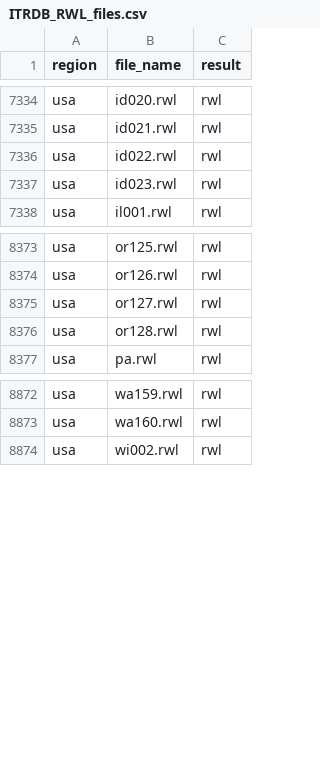
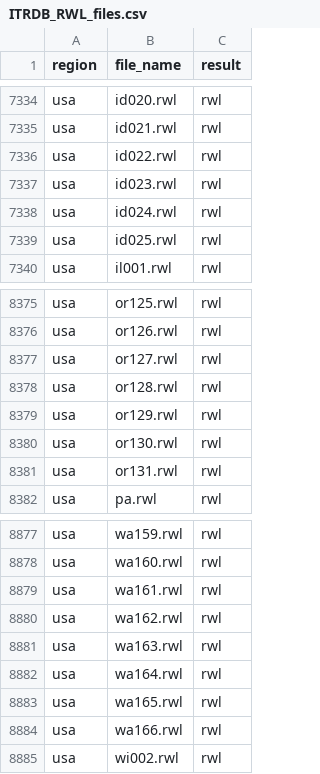
Before and after one commit to chguiterman/check-ITRDB, a CSV file: data/ITRDB_RWL_files.csv, drawn as a sheet; only a part is shown, gaps mark what is left out.

```diff
--- a/data/ITRDB_RWL_files.csv
+++ b/data/ITRDB_RWL_files.csv
@@ -7337,2 +7337,4 @@
 "usa","id023.rwl","rwl"
+"usa","id024.rwl","rwl"
+"usa","id025.rwl","rwl"
 "usa","il001.rwl","rwl"
@@ -8376,2 +8378,5 @@
 "usa","or128.rwl","rwl"
+"usa","or129.rwl","rwl"
+"usa","or130.rwl","rwl"
+"usa","or131.rwl","rwl"
 "usa","pa.rwl","rwl"
@@ -8873,2 +8878,8 @@
 "usa","wa160.rwl","rwl"
+"usa","wa161.rwl","rwl"
+"usa","wa162.rwl","rwl"
+"usa","wa163.rwl","rwl"
+"usa","wa164.rwl","rwl"
+"usa","wa165.rwl","rwl"
+"usa","wa166.rwl","rwl"
 "usa","wi002.rwl","rwl"
```
